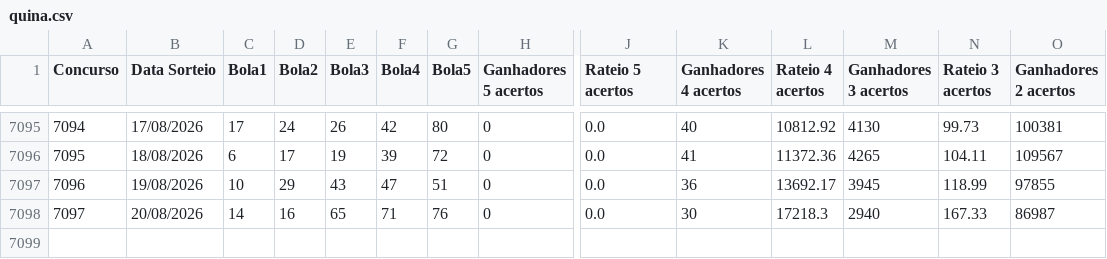
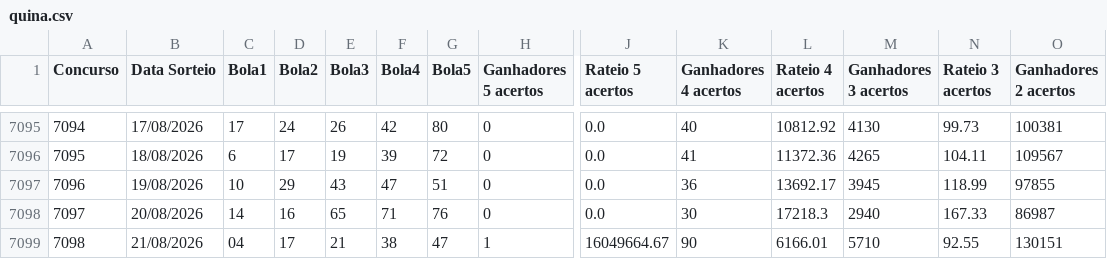
Before and after one commit to aretw0/loterias-caixa-db, a CSV file: data/quina.csv, drawn as a sheet; only a part is shown, gaps mark what is left out; rows hold the shown columns only; the diff names each change by its address in the sheet, - before the commit and + after, or states it on an @@ line.

```diff
--- a/data/quina.csv
+++ b/data/quina.csv
+row 7099: 7098 | 21/08/2026 | 04 | 17 | 21 | 38 | 47 | 1 | 16049664.67 | 90 | 6166.01 | 5710 | 92.55 | 130151
```
Also changed, not shown: data/lotofacil.csv.
